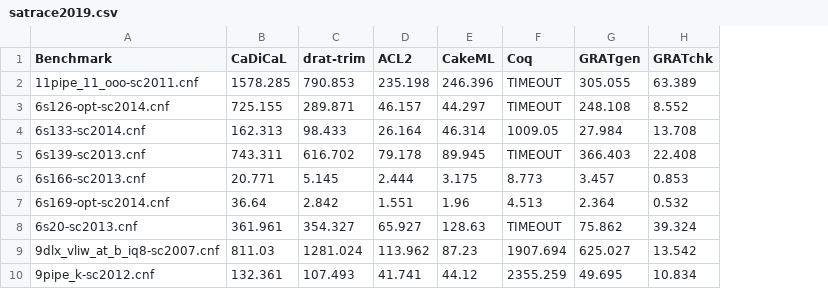
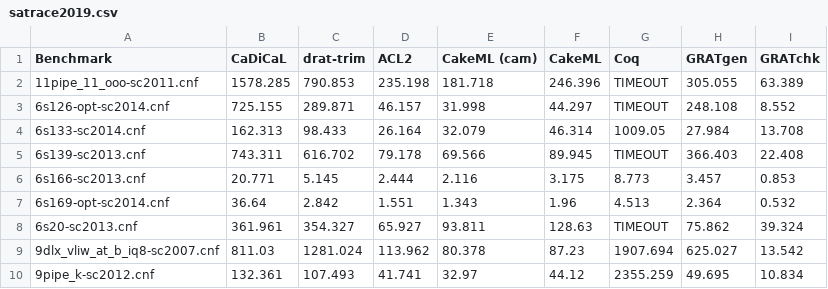
Before and after one commit to tanyongkiam/cake_lpr, a CSV file: experiments/results/satrace2019.csv, drawn as a sheet; only a part is shown; the diff names each change by its address in the sheet, - before the commit and + after, or states it on an @@ line.

Commit message:
update experiments data (missed camera-ready data)

```diff
--- a/experiments/results/satrace2019.csv
+++ b/experiments/results/satrace2019.csv
+column E (CakeML (cam)), rows 2-10: 181.718 | 31.998 | 32.079 | 69.566 | 2.116 | 1.343 | 93.811 | 80.378 | 32.97
```
Also changed, not shown: experiments/results/pgbdd.csv, experiments/results/sadical.csv, 1 other file.
